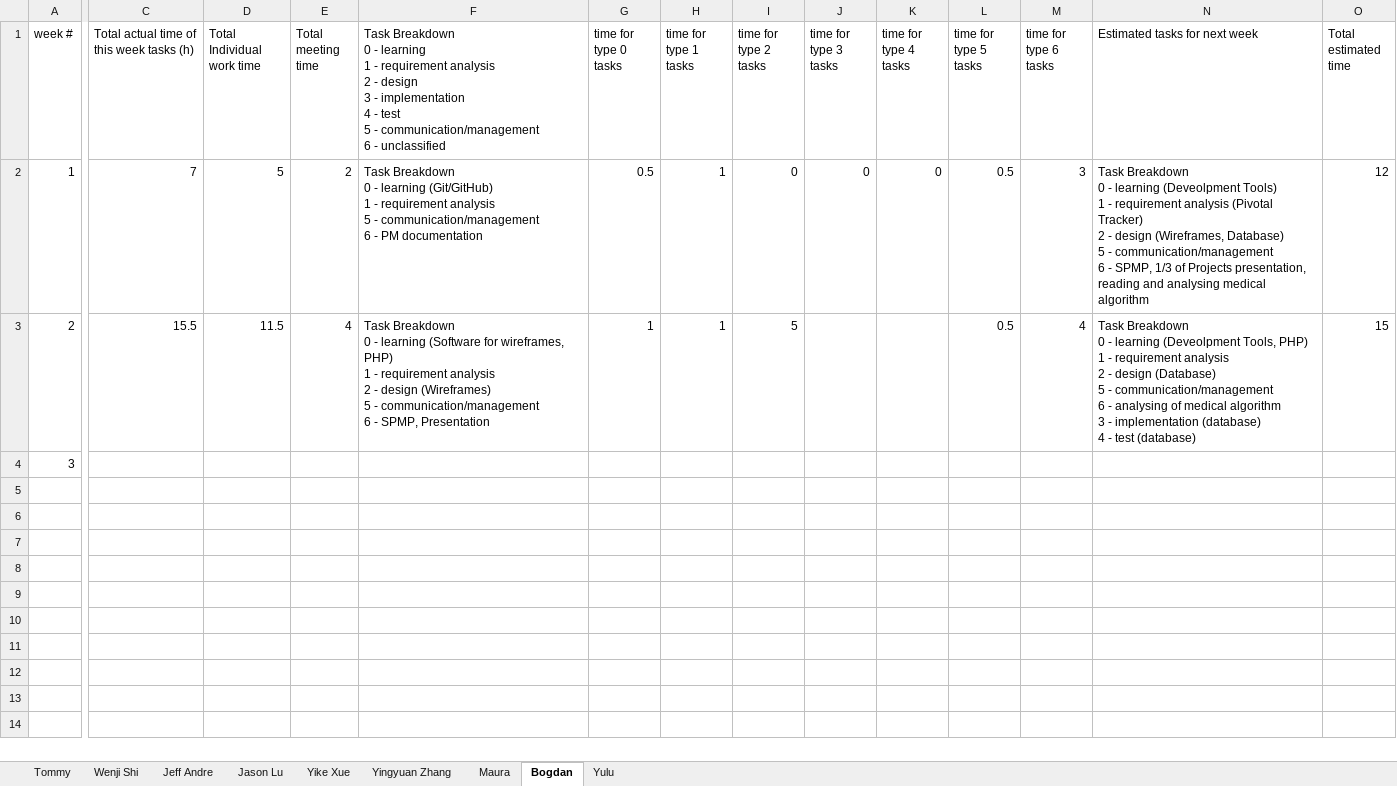
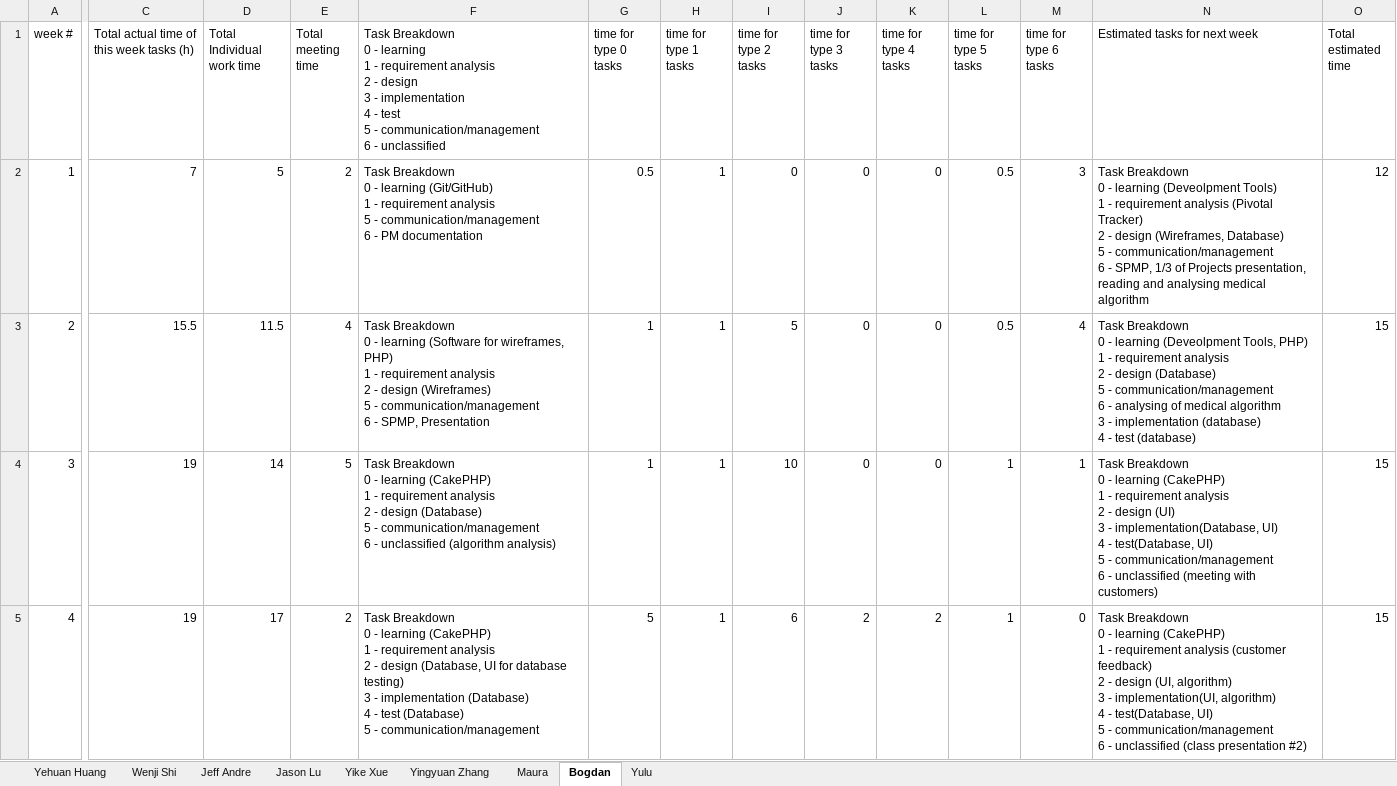
Before and after one commit to met-hilab/DiabeteSavior, an Excel workbook: docs/CS673F13P1_weeklyreport.xlsx, sheet Bogdan, drawn as a sheet; only a part is shown, gaps mark what is left out; values as stored, in another font and other column widths than the file's, no borders; rows hold the shown columns only; ↵ is a line break in a cell; the diff covers the shown part only; the diff names each change by its address in the sheet, - before the commit and + after, or states it on an @@ line.

```diff
--- a/docs/CS673F13P1_weeklyreport.xlsx (sheet Bogdan)
+++ b/docs/CS673F13P1_weeklyreport.xlsx (sheet Bogdan)
-sheet tab: Tommy
+sheet tab: Yehuan Huang
-J3:J4 (time for type 3 tasks): (empty)
+J3:J4 (time for type 3 tasks): 0
-K3:K4 (time for type 4 tasks): (empty)
+K3:K4 (time for type 4 tasks): 0
-C4: (empty)
+C4: 19
-D4 (Total Individual work time): (empty)
+D4 (Total Individual work time): 14
-E4 (Total meeting time): (empty)
+E4 (Total meeting time): 5
-F4: (empty)
+F4: Task Breakdown ↵ 0 - learning (CakePHP) ↵ 1 - requirement analysis ↵ 2 - design (Database) ↵ 5 - communication/management ↵ 6 - unclassified (algorithm analysis)
-G4 (time for type 0 tasks): (empty)
+G4 (time for type 0 tasks): 1
-H4 (time for type 1 tasks): (empty)
+H4 (time for type 1 tasks): 1
-I4 (time for type 2 tasks): (empty)
+I4 (time for type 2 tasks): 10
-L4 (time for type 5 tasks): (empty)
+L4 (time for type 5 tasks): 1
-M4 (time for type 6 tasks): (empty)
+M4 (time for type 6 tasks): 1
-N4 (Estimated tasks for next week): (empty)
+N4 (Estimated tasks for next week): Task Breakdown ↵ 0 - learning (CakePHP) ↵ 1 - requirement analysis ↵ 2 - design (UI) ↵ 3 - implementation(Database, UI) ↵ 4 - test(Database, UI) ↵ 5 - communication/management ↵ 6 - unclassified (meeting with customers)
-O4 (Total estimated time): (empty)
+O4 (Total estimated time): 15
+row 5: 4 | 19 | 17 | 2 | Task Breakdown ↵ 0 - learning (CakePHP) ↵ 1 - requirement analysis ↵ 2 - design (Database, UI for database testing) ↵ 3 - implementation (Database) ↵ 4 - test (Database) ↵ 5 - communication/management | 5 | 1 | 6 | 2 | 2 | 1 | 0 | Task Breakdown ↵ 0 - learning (CakePHP) ↵ 1 - requirement analysis (customer feedback) ↵ 2 - design (UI, algorithm) ↵ 3 - implementation(UI, algorithm) ↵ 4 - test(Database, UI) ↵ 5 - communication/management ↵ 6 - unclassified (class presentation #2) | 15
```
Also changed, not shown: 2 added rows elsewhere in this sheet, sheet Yehuan Huang, sheet Jason Lu, sheet Yingyuan Zhang, sheet Jeff Andre, sheet Wenji Shi, sheet Yike Xue, 2 more sheets.
